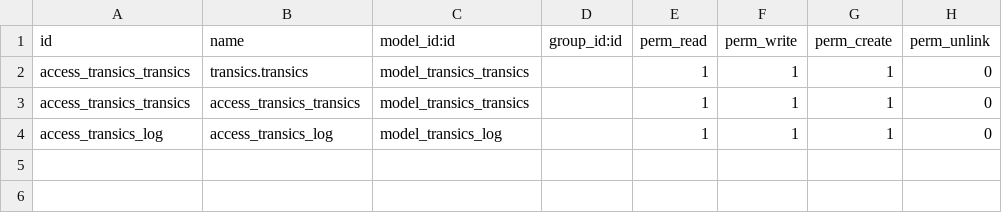
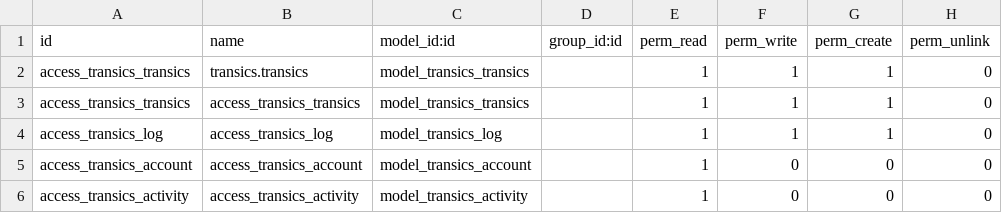
Before and after one commit to lubonbvba/transics, a CSV file: security/ir.model.access.csv, drawn as a sheet; the diff names each change by its address in the sheet, - before the commit and + after, or states it on an @@ line.

```diff
--- a/security/ir.model.access.csv
+++ b/security/ir.model.access.csv
+row 5: access_transics_account | access_transics_account | model_transics_account |  | 1 | 0 | 0 | 0
+row 6: access_transics_activity | access_transics_activity | model_transics_activity |  | 1 | 0 | 0 | 0
```
Also changed, not shown: 4 other files.
